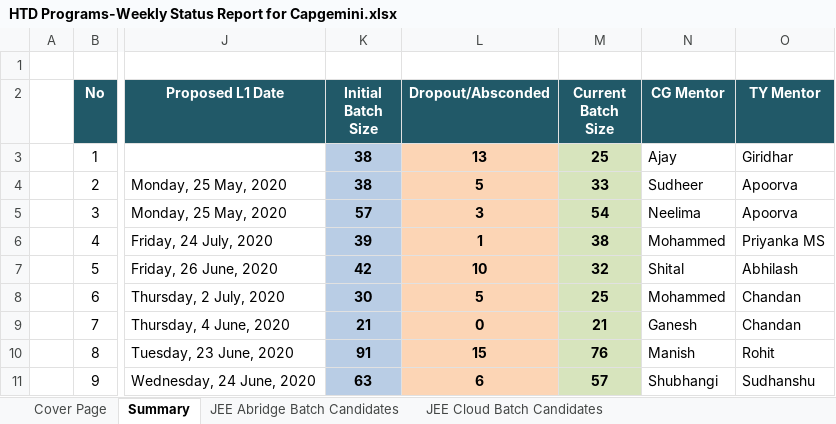
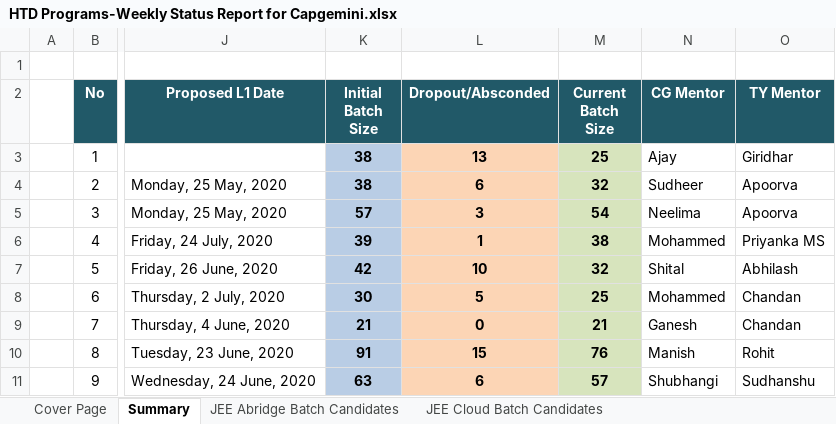
Before and after one commit to Praveen-TestYantra/JSpiders-CG-HTDProgram, an Excel workbook: HTD Programs-Weekly Status Report for Capgemini.xlsx, sheet Summary, drawn as a sheet; only a part is shown, gaps mark what is left out; values as stored, in another font and other column widths than the file's, no borders; the diff names each change by its address in the sheet, - before the commit and + after, or states it on an @@ line.

Commit message:
Dropouts updated

```diff
--- a/HTD Programs-Weekly Status Report for Capgemini.xlsx (sheet Summary)
+++ b/HTD Programs-Weekly Status Report for Capgemini.xlsx (sheet Summary)
-L4 (Dropout/Absconded): 5
+L4 (Dropout/Absconded): 6
-M4 (Current Batch Size): 33
+M4 (Current Batch Size): 32
```
Also changed, not shown: sheet JavaFS Jan20th Batch Candidates, charts or pictures.
